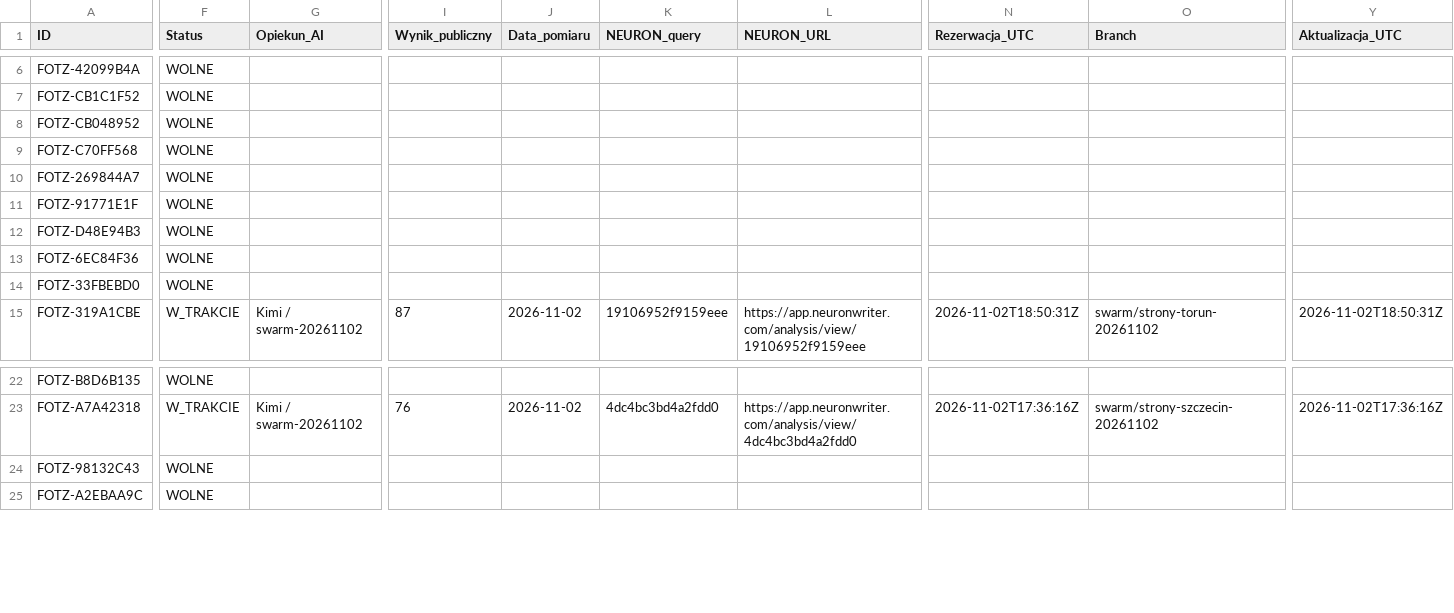
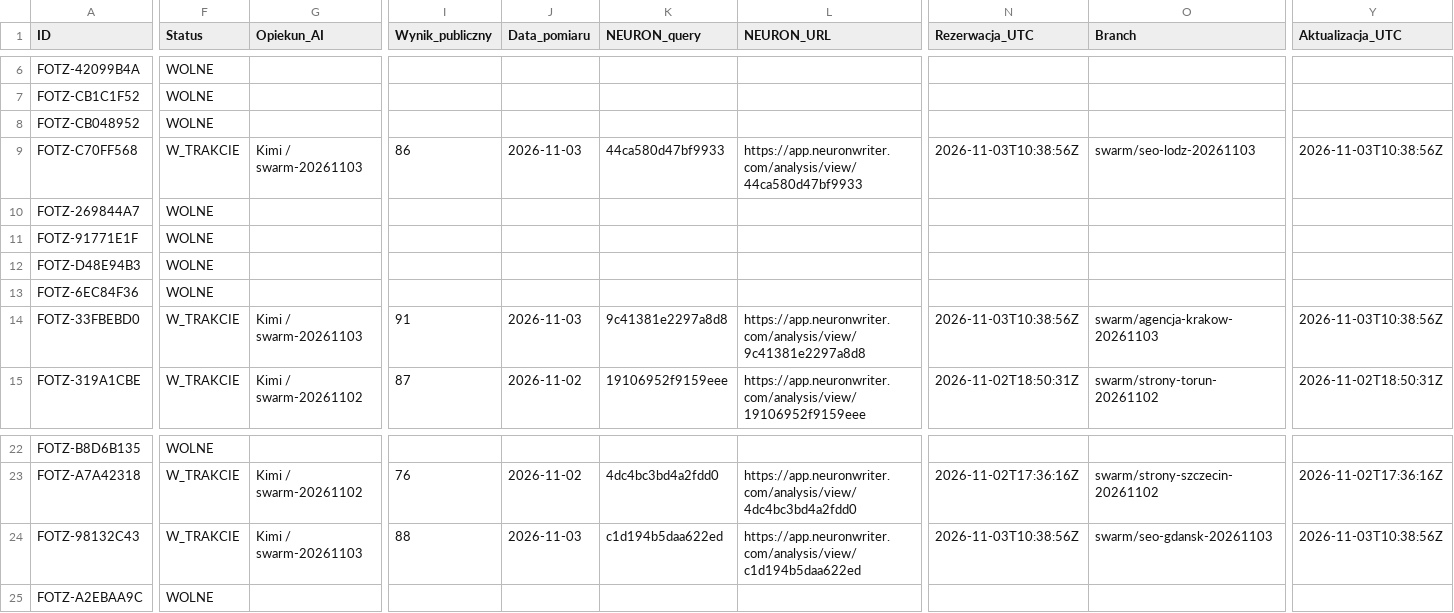
Before and after one commit to adam420412/fotz-studio-web-experience, a CSV file: docs/seo/ai-work-register.csv, drawn as a sheet; only a part is shown, gaps mark what is left out; the diff covers the shown part only; the diff names each change by its address in the sheet, - before the commit and + after, or states it on an @@ line.

Commit message:
Rezerwuj agencję Kraków i pozycjonowanie Gdańsk Łódź

```diff
--- a/docs/seo/ai-work-register.csv
+++ b/docs/seo/ai-work-register.csv
-F9 (Status): WOLNE
+F9 (Status): W_TRAKCIE
-G9 (Opiekun_AI): (empty)
+G9 (Opiekun_AI): Kimi / swarm-20261103
-I9 (Wynik_publiczny): (empty)
+I9 (Wynik_publiczny): 86
-J9 (Data_pomiaru): (empty)
+J9 (Data_pomiaru): 2026-11-03
-K9 (NEURON_query): (empty)
+K9 (NEURON_query): 44ca580d47bf9933
-L9 (NEURON_URL): (empty)
+L9 (NEURON_URL): https://app.neuronwriter.com/analysis/view/44ca580d47bf9933
-N9 (Rezerwacja_UTC): (empty)
+N9 (Rezerwacja_UTC): 2026-11-03T10:38:56Z
-O9 (Branch): (empty)
+O9 (Branch): swarm/seo-lodz-20261103
-Y9 (Aktualizacja_UTC): (empty)
+Y9 (Aktualizacja_UTC): 2026-11-03T10:38:56Z
-F14 (Status): WOLNE
+F14 (Status): W_TRAKCIE
-G14 (Opiekun_AI): (empty)
+G14 (Opiekun_AI): Kimi / swarm-20261103
-I14 (Wynik_publiczny): (empty)
+I14 (Wynik_publiczny): 91
-J14 (Data_pomiaru): (empty)
+J14 (Data_pomiaru): 2026-11-03
-K14 (NEURON_query): (empty)
+K14 (NEURON_query): 9c41381e2297a8d8
-L14 (NEURON_URL): (empty)
+L14 (NEURON_URL): https://app.neuronwriter.com/analysis/view/9c41381e2297a8d8
-N14 (Rezerwacja_UTC): (empty)
+N14 (Rezerwacja_UTC): 2026-11-03T10:38:56Z
-O14 (Branch): (empty)
+O14 (Branch): swarm/agencja-krakow-20261103
-Y14 (Aktualizacja_UTC): (empty)
+Y14 (Aktualizacja_UTC): 2026-11-03T10:38:56Z
-F24 (Status): WOLNE
+F24 (Status): W_TRAKCIE
-G24 (Opiekun_AI): (empty)
+G24 (Opiekun_AI): Kimi / swarm-20261103
-I24 (Wynik_publiczny): (empty)
+I24 (Wynik_publiczny): 88
-J24 (Data_pomiaru): (empty)
+J24 (Data_pomiaru): 2026-11-03
-K24 (NEURON_query): (empty)
+K24 (NEURON_query): c1d194b5daa622ed
-L24 (NEURON_URL): (empty)
+L24 (NEURON_URL): https://app.neuronwriter.com/analysis/view/c1d194b5daa622ed
-N24 (Rezerwacja_UTC): (empty)
+N24 (Rezerwacja_UTC): 2026-11-03T10:38:56Z
-O24 (Branch): (empty)
+O24 (Branch): swarm/seo-gdansk-20261103
-Y24 (Aktualizacja_UTC): (empty)
+Y24 (Aktualizacja_UTC): 2026-11-03T10:38:56Z
```
Also changed, not shown: 3 edited cells elsewhere in this file.
